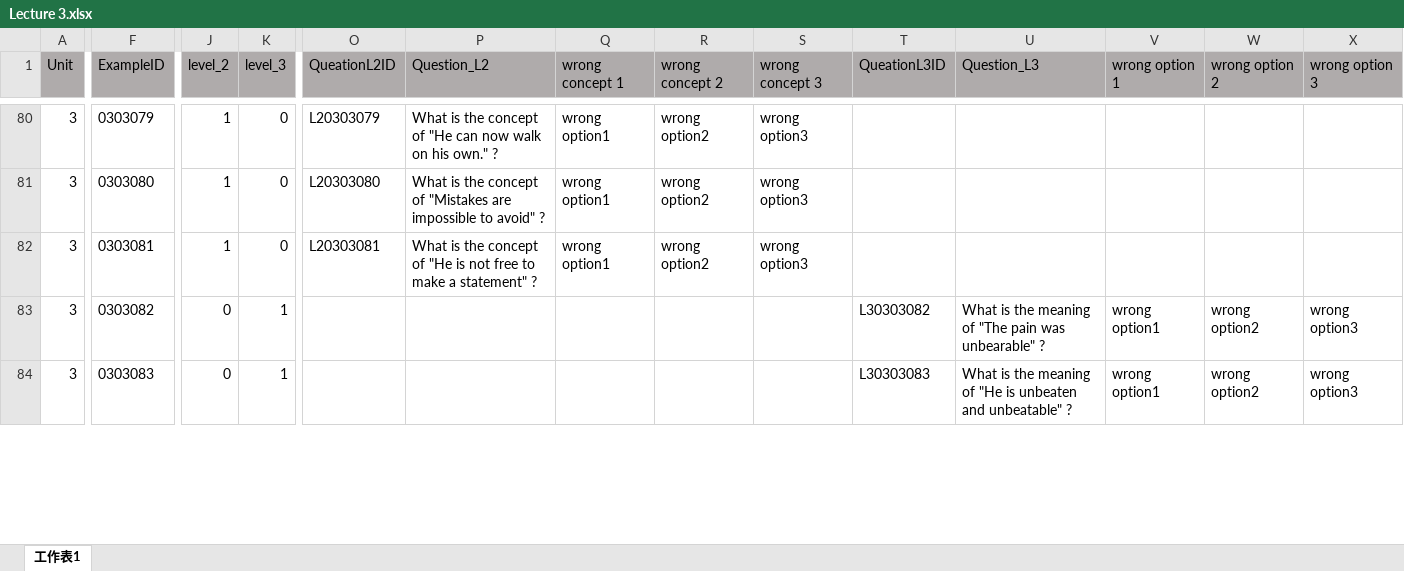
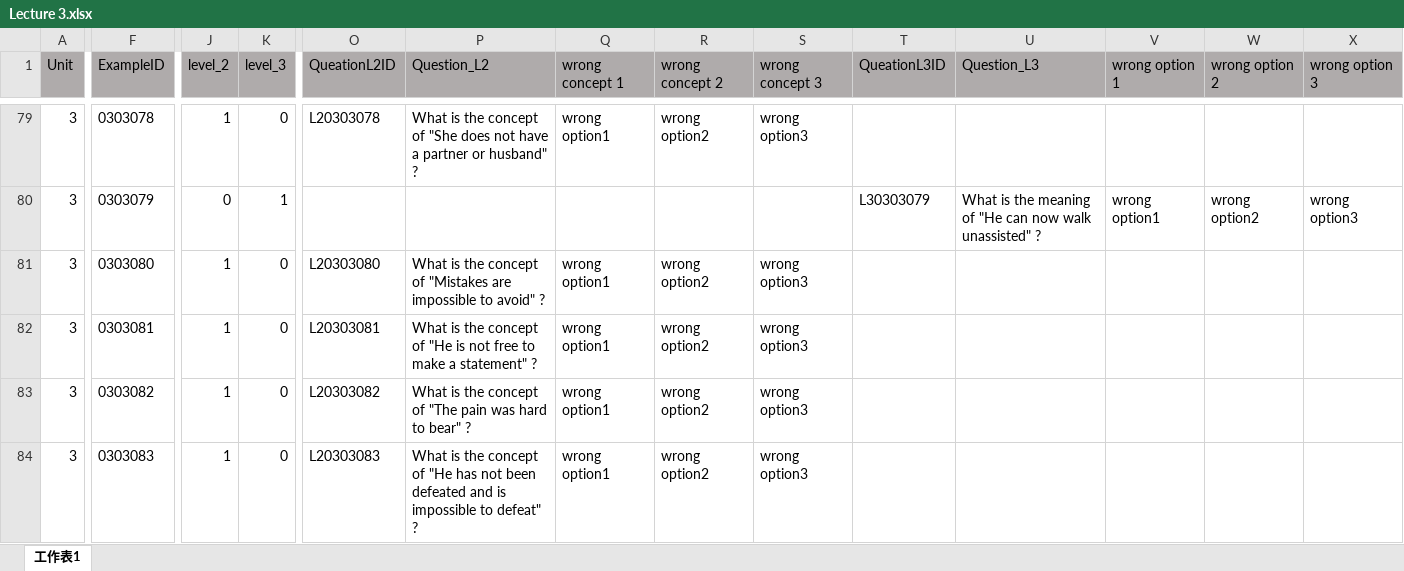
Before and after one commit to Undefeated-man/AI_teaching_project, an Excel workbook: miniproject/template/Lectures/Lecture 3.xlsx, sheet 工作表1, drawn as a sheet; only a part is shown, gaps mark what is left out; values as stored, in another font and other column widths than the file's, no borders; addresses are those after the commit; rows hold the shown columns only; the diff covers the shown part only; the diff names each change by its address in the sheet, - before the commit and + after, or states it on an @@ line.

```diff
--- a/miniproject/template/Lectures/Lecture 3.xlsx (sheet 工作表1)
+++ b/miniproject/template/Lectures/Lecture 3.xlsx (sheet 工作表1)
-F79 (ExampleID): 0303079
+F79 (ExampleID): 0303078
-O79 (QueationL2ID): L20303079
+O79 (QueationL2ID): L20303078
-P79 (Question_L2): …concept of "He can now walk on his own." ?
+P79 (Question_L2): …concept of "She does not have a partner or husband" ?
+row 80: 3 | 0303079 | 0 | 1 |  |  |  |  |  | L30303079 | What is the meaning of "He can now walk unassisted" ? | wrong option1 | wrong option2 | wrong option3
-J83:J84 (level_2): 0
+J83:J84 (level_2): 1
-K83:K84 (level_3): 1
+K83:K84 (level_3): 0
-O83 (QueationL2ID): (empty)
+O83 (QueationL2ID): L20303082
-P83 (Question_L2): (empty)
+P83 (Question_L2): What is the concept of "The pain was hard to bear" ?
-Q83:Q84 (wrong concept 1): (empty)
+Q83:Q84 (wrong concept 1): wrong option1
-R83:R84 (wrong concept 2): (empty)
+R83:R84 (wrong concept 2): wrong option2
-S83:S84 (wrong concept 3): (empty)
+S83:S84 (wrong concept 3): wrong option3
-T83 (QueationL3ID): L30303082
+T83 (QueationL3ID): (empty)
-U83 (Question_L3): What is the meaning of "The pain was unbearable" ?
+U83 (Question_L3): (empty)
-V83:V84 (wrong option 1): wrong option1
+V83:V84 (wrong option 1): (empty)
-W83:W84 (wrong option 2): wrong option2
+W83:W84 (wrong option 2): (empty)
-X83:X84 (wrong option 3): wrong option3
+X83:X84 (wrong option 3): (empty)
-O84 (QueationL2ID): (empty)
+O84 (QueationL2ID): L20303083
-P84 (Question_L2): (empty)
+P84 (Question_L2): What is the concept of "He has not been defeated and is impossible to defeat" ?
-T84 (QueationL3ID): L30303083
+T84 (QueationL3ID): (empty)
-U84 (Question_L3): What is the meaning of "He is unbeaten and unbeatable" ?
+U84 (Question_L3): (empty)
```
Also changed, not shown: 5 added rows, 6 removed rows and 589 edited cells elsewhere in this sheet, formulas that keep their value, 1 other file.
